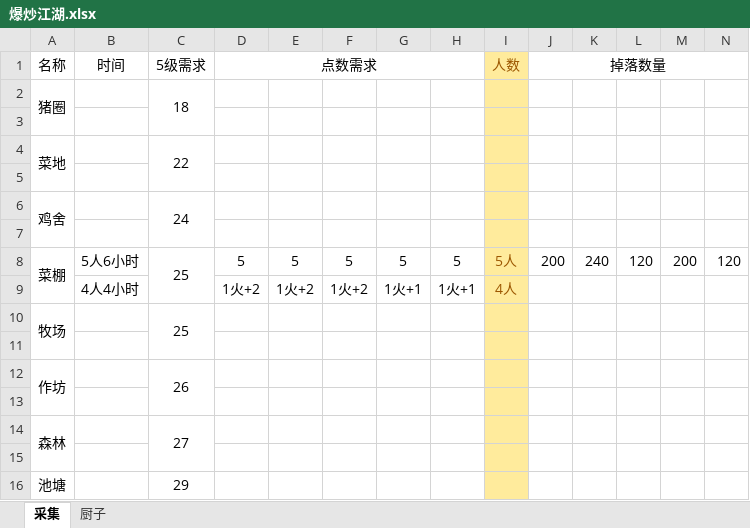
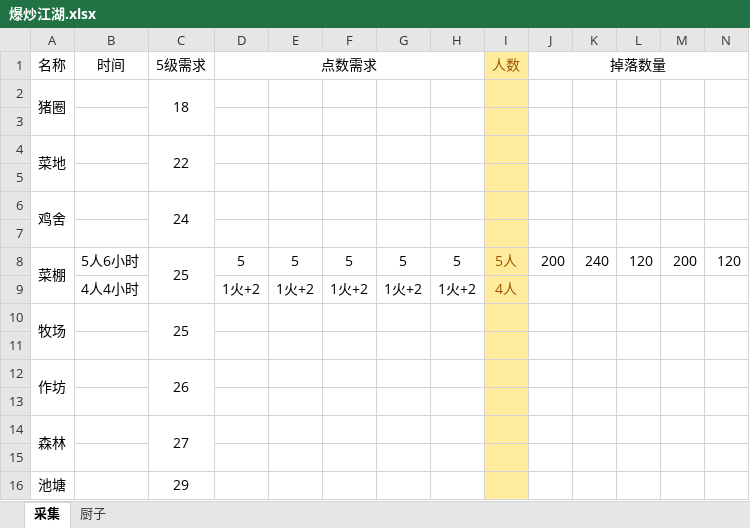
Before and after one commit to isosky/gamestatus, an Excel workbook: 爆炒江湖/爆炒江湖.xlsx, sheet 采集, drawn as a sheet; values as stored, in another font and other column widths than the file's, no borders; the diff names each change by its address in the sheet, - before the commit and + after, or states it on an @@ line.

```diff
--- a/爆炒江湖/爆炒江湖.xlsx (sheet 采集)
+++ b/爆炒江湖/爆炒江湖.xlsx (sheet 采集)
-G9: 1火+1
+G9: 1火+2
-H9: 1火+1
+H9: 1火+2
```
Also changed, not shown: 4 other files.
